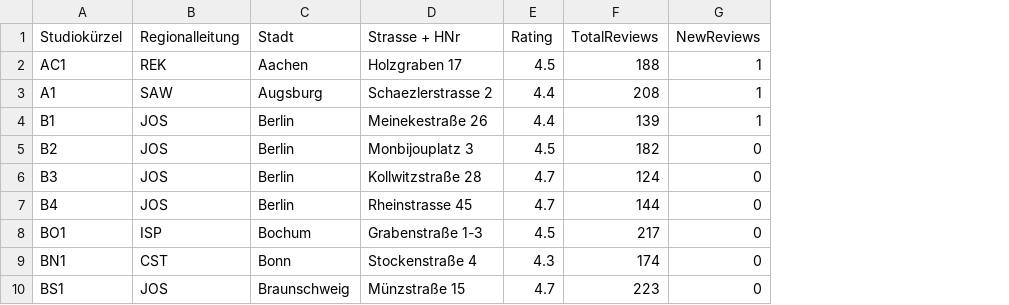
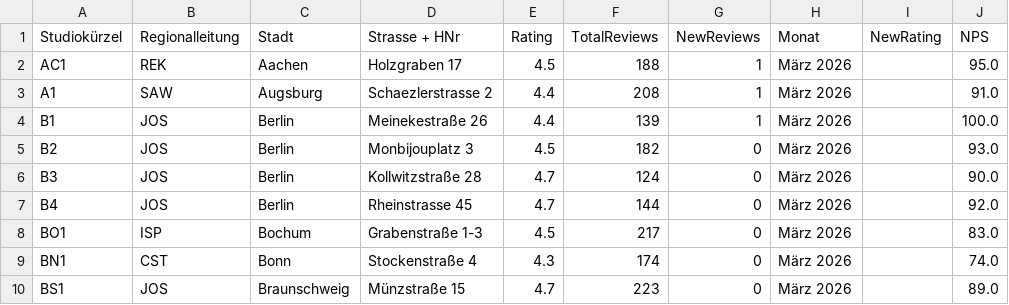
Before and after one commit to Cob-lgtm/1senzera-dashboard, a CSV file: Senzera_Dashboard_Data.csv, drawn as a sheet; only a part is shown; the diff names each change by its address in the sheet, - before the commit and + after, or states it on an @@ line.

Commit message:
Add files via upload

```diff
--- a/Senzera_Dashboard_Data.csv
+++ b/Senzera_Dashboard_Data.csv
+column H (Monat), rows 2-10: all März 2026
+column I (NewRating), empty
+column J (NPS), rows 2-10: 95.0 | 91.0 | 100.0 | 93.0 | 90.0 | 92.0 | 83.0 | 74.0 | 89.0
```
